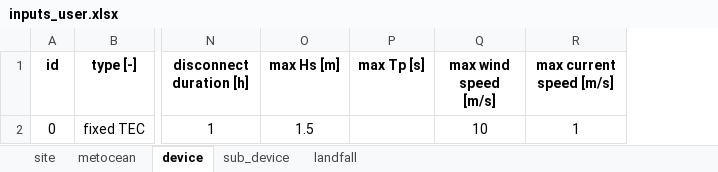
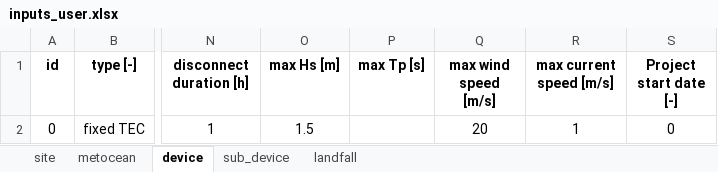
Before and after one commit to PauloCh/DTOcean-WP5, an Excel workbook: src/databases/inputs_user.xlsx, sheet device, drawn as a sheet; only a part is shown, gaps mark what is left out; values as stored, in another font and other column widths than the file's, no borders; the diff names each change by its address in the sheet, - before the commit and + after, or states it on an @@ line.

```diff
--- a/src/databases/inputs_user.xlsx (sheet device)
+++ b/src/databases/inputs_user.xlsx (sheet device)
+column S (Project start date [-]), row 2: 0
-Q2 (max wind speed [m/s]): 10
+Q2 (max wind speed [m/s]): 20
```
Also changed, not shown: src/databases/logisticsDB_equipment_python.xlsx, 10 other files.
